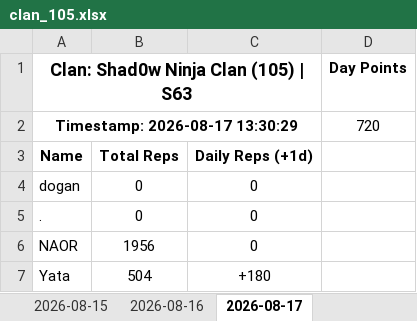
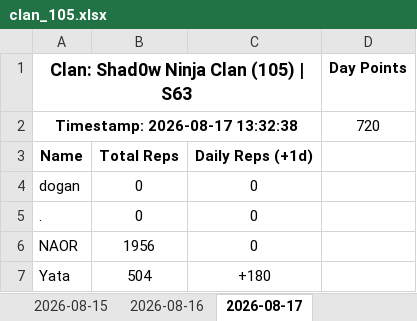
Before and after one commit to Abyssteroth/Shad0wNinjaClan-Reps, an Excel workbook: clan_105.xlsx, sheet 2026-08-17, drawn as a sheet; only a part is shown; values as stored, in another font and other column widths than the file's, no borders; the diff names each change by its address in the sheet, - before the commit and + after, or states it on an @@ line.

```diff
--- a/clan_105.xlsx (sheet 2026-08-17)
+++ b/clan_105.xlsx (sheet 2026-08-17)
-A2: Timestamp: 2026-08-17 13:30:29
+A2: Timestamp: 2026-08-17 13:32:38
```
Also changed, not shown: 4 other files.
